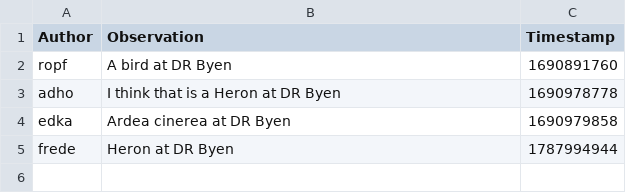
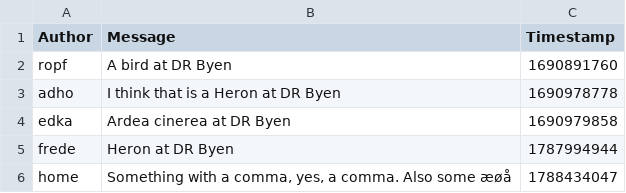
Before and after one commit to ITU-BDSA2026-GROUP12/Bison, a CSV file: bison_observe_cli_db.csv, drawn as a sheet; the diff names each change by its address in the sheet, - before the commit and + after, or states it on an @@ line.

```diff
--- a/bison_observe_cli_db.csv
+++ b/bison_observe_cli_db.csv
-B1: Observation
+B1: Message
+row 6: home | Something with a comma, yes, a comma. Also some æøå | 1788434047
```
Also changed, not shown: 2 other files.
